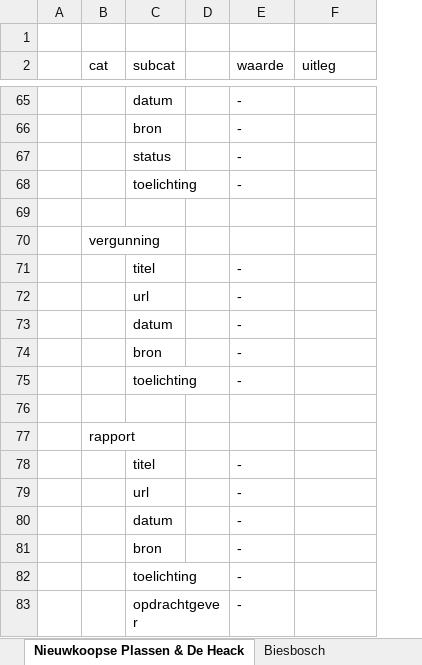
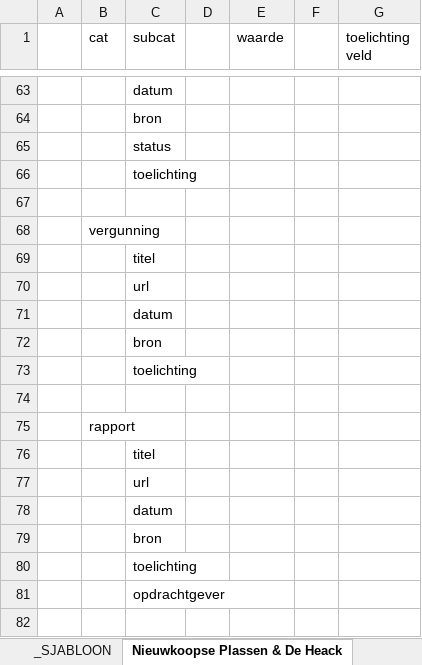
Before and after one commit to ThijsSchouten/natura2000-dashboard, an Excel workbook: _preload script/Opzet_n2k_intevullen.xlsx, sheet Nieuwkoopse Plassen & De Heack, drawn as a sheet; only a part is shown, gaps mark what is left out; values as stored, in another font and other column widths than the file's, no cell formats; removed rows and columns are numbered as before the commit, all else as after; the diff covers the shown part only; the diff names each change by its address in the sheet, - before the commit and + after, or states it on an @@ line.

```diff
--- a/_preload script/Opzet_n2k_intevullen.xlsx (sheet Nieuwkoopse Plassen & De Heack)
+++ b/_preload script/Opzet_n2k_intevullen.xlsx (sheet Nieuwkoopse Plassen & De Heack)
+sheet tab: _SJABLOON
+column F, empty
-row 1: (empty)
-G1: uitleg
+G1: toelichting veld
-E63:E66 (waarde): -
+E63:E66 (waarde): (empty)
-E69:E73 (waarde): -
+E69:E73 (waarde): (empty)
-E76:E81 (waarde): -
+E76:E81 (waarde): (empty)
```
Also changed, not shown: 2 added rows, 3 removed rows and 21 edited cells elsewhere in this sheet, sheet _TOELICHTING, other sheet tabs, cell formats, 7 other files.
